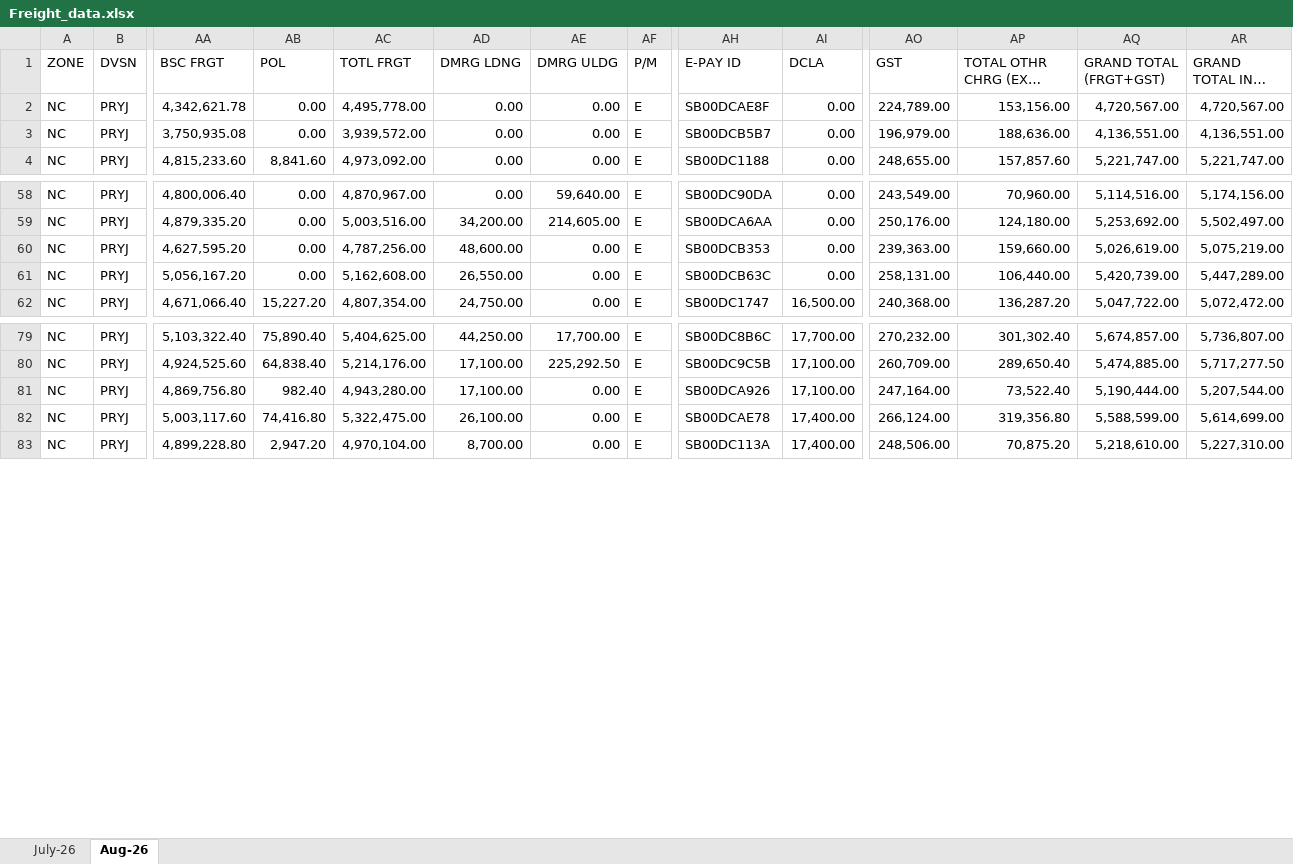
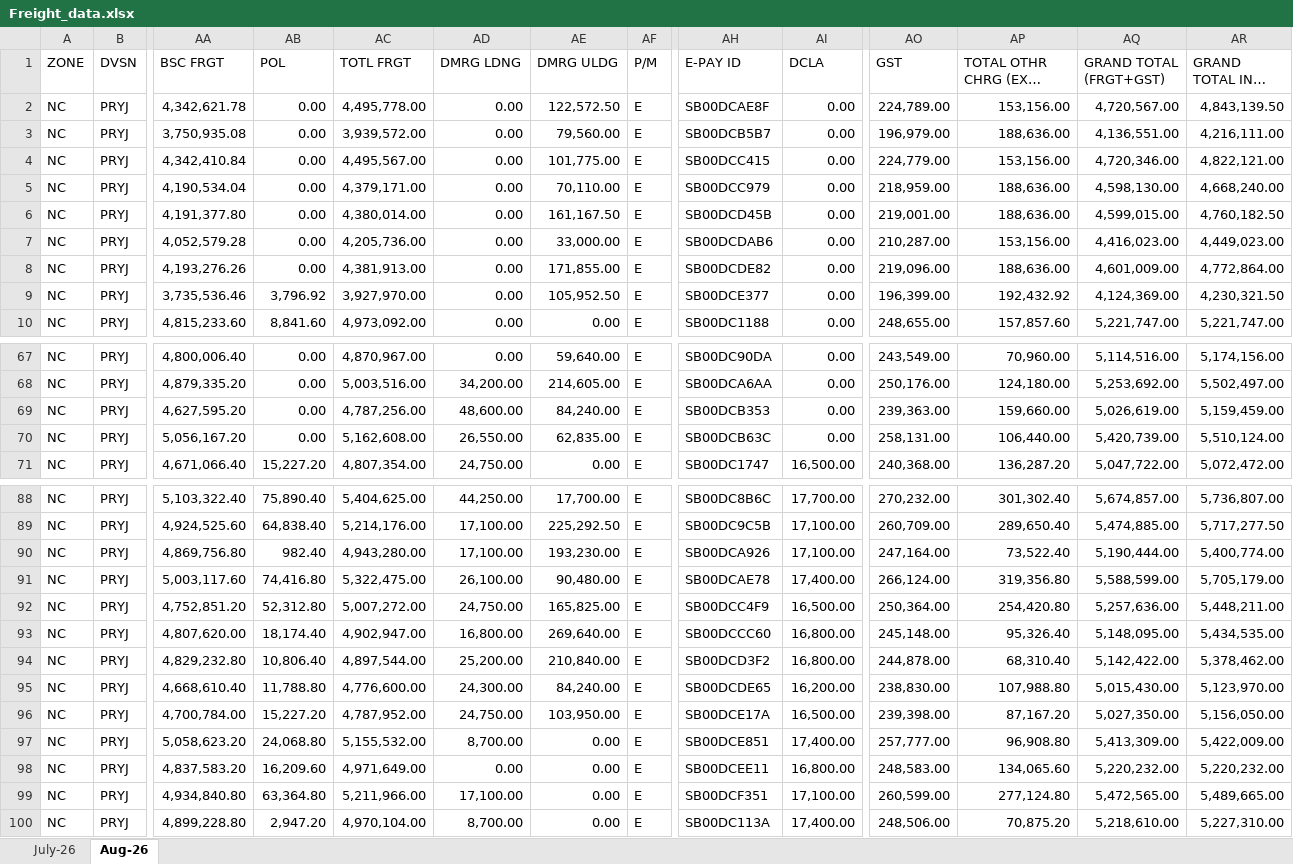
Before and after one commit to eternalethereal43/PPGCL-Dashboard, an Excel workbook: Freight_data.xlsx, sheet Aug-26, drawn as a sheet; only a part is shown, gaps mark what is left out; long unchanged cells end in …; values as stored, in another font and other column widths than the file's, no borders; addresses are those after the commit; rows hold the shown columns only; the diff covers the shown part only; the diff names each change by its address in the sheet, - before the commit and + after, or states it on an @@ line.

Commit message:
Add files via upload
freight data update till August

```diff
--- a/Freight_data.xlsx (sheet Aug-26)
+++ b/Freight_data.xlsx (sheet Aug-26)
-AE2 (DMRG ULDG): 0.00
+AE2 (DMRG ULDG): 122,572.50
-AR2 (GRAND TOTAL INCL DMRG): 4,720,567.00
+AR2 (GRAND TOTAL INCL DMRG): 4,843,139.50
-AE3 (DMRG ULDG): 0.00
+AE3 (DMRG ULDG): 79,560.00
-AR3 (GRAND TOTAL INCL DMRG): 4,136,551.00
+AR3 (GRAND TOTAL INCL DMRG): 4,216,111.00
+row 4: NC | PRYJ | 4,342,410.84 | 0.00 | 4,495,567.00 | 0.00 | 101,775.00 | E | SB00DCC415 | 0.00 | 224,779.00 | 153,156.00 | 4,720,346.00 | 4,822,121.00
+row 5: NC | PRYJ | 4,190,534.04 | 0.00 | 4,379,171.00 | 0.00 | 70,110.00 | E | SB00DCC979 | 0.00 | 218,959.00 | 188,636.00 | 4,598,130.00 | 4,668,240.00
+row 6: NC | PRYJ | 4,191,377.80 | 0.00 | 4,380,014.00 | 0.00 | 161,167.50 | E | SB00DCD45B | 0.00 | 219,001.00 | 188,636.00 | 4,599,015.00 | 4,760,182.50
+row 7: NC | PRYJ | 4,052,579.28 | 0.00 | 4,205,736.00 | 0.00 | 33,000.00 | E | SB00DCDAB6 | 0.00 | 210,287.00 | 153,156.00 | 4,416,023.00 | 4,449,023.00
+row 8: NC | PRYJ | 4,193,276.26 | 0.00 | 4,381,913.00 | 0.00 | 171,855.00 | E | SB00DCDE82 | 0.00 | 219,096.00 | 188,636.00 | 4,601,009.00 | 4,772,864.00
+row 9: NC | PRYJ | 3,735,536.46 | 3,796.92 | 3,927,970.00 | 0.00 | 105,952.50 | E | SB00DCE377 | 0.00 | 196,399.00 | 192,432.92 | 4,124,369.00 | 4,230,321.50
-AE69 (DMRG ULDG): 0.00
+AE69 (DMRG ULDG): 84,240.00
-AR69 (GRAND TOTAL INCL DMRG): 5,075,219.00
+AR69 (GRAND TOTAL INCL DMRG): 5,159,459.00
-AE70 (DMRG ULDG): 0.00
+AE70 (DMRG ULDG): 62,835.00
-AR70 (GRAND TOTAL INCL DMRG): 5,447,289.00
+AR70 (GRAND TOTAL INCL DMRG): 5,510,124.00
-AE90 (DMRG ULDG): 0.00
+AE90 (DMRG ULDG): 193,230.00
-AR90 (GRAND TOTAL INCL DMRG): 5,207,544.00
+AR90 (GRAND TOTAL INCL DMRG): 5,400,774.00
-AE91 (DMRG ULDG): 0.00
+AE91 (DMRG ULDG): 90,480.00
-AR91 (GRAND TOTAL INCL DMRG): 5,614,699.00
+AR91 (GRAND TOTAL INCL DMRG): 5,705,179.00
+row 92: NC | PRYJ | 4,752,851.20 | 52,312.80 | 5,007,272.00 | 24,750.00 | 165,825.00 | E | SB00DCC4F9 | 16,500.00 | 250,364.00 | 254,420.80 | 5,257,636.00 | 5,448,211.00
+row 93: NC | PRYJ | 4,807,620.00 | 18,174.40 | 4,902,947.00 | 16,800.00 | 269,640.00 | E | SB00DCCC60 | 16,800.00 | 245,148.00 | 95,326.40 | 5,148,095.00 | 5,434,535.00
+row 94: NC | PRYJ | 4,829,232.80 | 10,806.40 | 4,897,544.00 | 25,200.00 | 210,840.00 | E | SB00DCD3F2 | 16,800.00 | 244,878.00 | 68,310.40 | 5,142,422.00 | 5,378,462.00
+row 95: NC | PRYJ | 4,668,610.40 | 11,788.80 | 4,776,600.00 | 24,300.00 | 84,240.00 | E | SB00DCDE65 | 16,200.00 | 238,830.00 | 107,988.80 | 5,015,430.00 | 5,123,970.00
+row 96: NC | PRYJ | 4,700,784.00 | 15,227.20 | 4,787,952.00 | 24,750.00 | 103,950.00 | E | SB00DCE17A | 16,500.00 | 239,398.00 | 87,167.20 | 5,027,350.00 | 5,156,050.00
+row 97: NC | PRYJ | 5,058,623.20 | 24,068.80 | 5,155,532.00 | 8,700.00 | 0.00 | E | SB00DCE851 | 17,400.00 | 257,777.00 | 96,908.80 | 5,413,309.00 | 5,422,009.00
+row 98: NC | PRYJ | 4,837,583.20 | 16,209.60 | 4,971,649.00 | 0.00 | 0.00 | E | SB00DCEE11 | 16,800.00 | 248,583.00 | 134,065.60 | 5,220,232.00 | 5,220,232.00
+row 99: NC | PRYJ | 4,934,840.80 | 63,364.80 | 5,211,966.00 | 17,100.00 | 0.00 | E | SB00DCF351 | 17,100.00 | 260,599.00 | 277,124.80 | 5,472,565.00 | 5,489,665.00
```
Also changed, not shown: 3 added rows and 2 edited cells elsewhere in this sheet.
